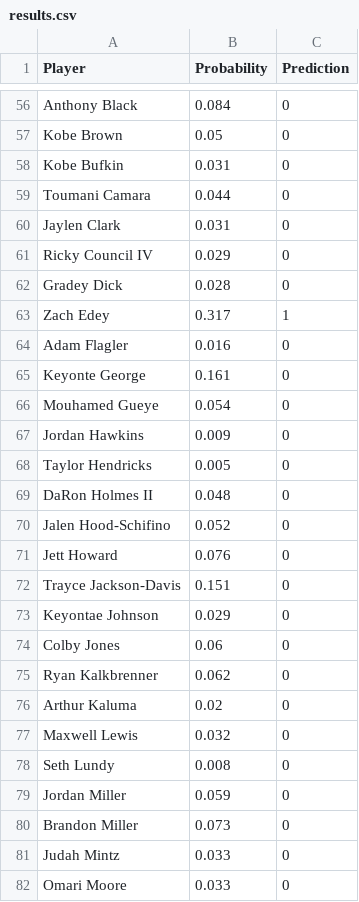
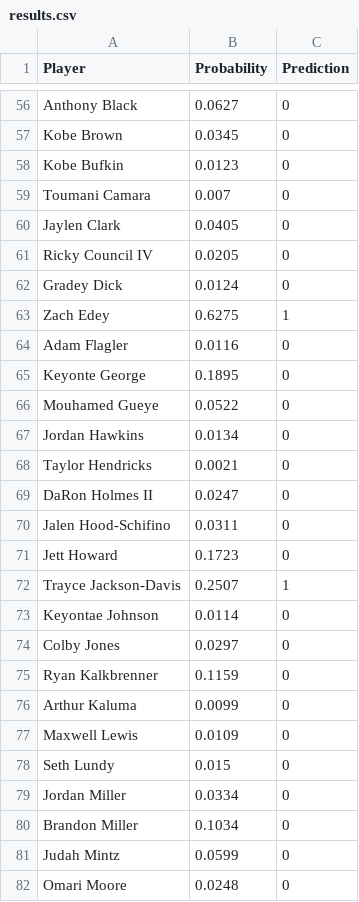
Before and after one commit to jkenzak/nbadraft, a CSV file: results/results.csv, drawn as a sheet; only a part is shown, gaps mark what is left out; the diff covers the shown part only; the diff names each change by its address in the sheet, - before the commit and + after, or states it on an @@ line.

```diff
--- a/results/results.csv
+++ b/results/results.csv
-B56 (Probability): 0.084
+B56 (Probability): 0.0627
-B57 (Probability): 0.05
+B57 (Probability): 0.0345
-B58 (Probability): 0.031
+B58 (Probability): 0.0123
-B59 (Probability): 0.044
+B59 (Probability): 0.007
-B60 (Probability): 0.031
+B60 (Probability): 0.0405
-B61 (Probability): 0.029
+B61 (Probability): 0.0205
-B62 (Probability): 0.028
+B62 (Probability): 0.0124
-B63 (Probability): 0.317
+B63 (Probability): 0.6275
-B64 (Probability): 0.016
+B64 (Probability): 0.0116
-B65 (Probability): 0.161
+B65 (Probability): 0.1895
-B66 (Probability): 0.054
+B66 (Probability): 0.0522
-B67 (Probability): 0.009
+B67 (Probability): 0.0134
-B68 (Probability): 0.005
+B68 (Probability): 0.0021
-B69 (Probability): 0.048
+B69 (Probability): 0.0247
-B70 (Probability): 0.052
+B70 (Probability): 0.0311
-B71 (Probability): 0.076
+B71 (Probability): 0.1723
-B72 (Probability): 0.151
+B72 (Probability): 0.2507
-C72 (Prediction): 0
+C72 (Prediction): 1
-B73 (Probability): 0.029
+B73 (Probability): 0.0114
-B74 (Probability): 0.06
+B74 (Probability): 0.0297
-B75 (Probability): 0.062
+B75 (Probability): 0.1159
-B76 (Probability): 0.02
+B76 (Probability): 0.0099
-B77 (Probability): 0.032
+B77 (Probability): 0.0109
-B78 (Probability): 0.008
+B78 (Probability): 0.015
-B79 (Probability): 0.059
+B79 (Probability): 0.0334
-B80 (Probability): 0.073
+B80 (Probability): 0.1034
-B81 (Probability): 0.033
+B81 (Probability): 0.0599
-B82 (Probability): 0.033
+B82 (Probability): 0.0248
```
Also changed, not shown: 136 edited cells elsewhere in this file, 3 other files.
